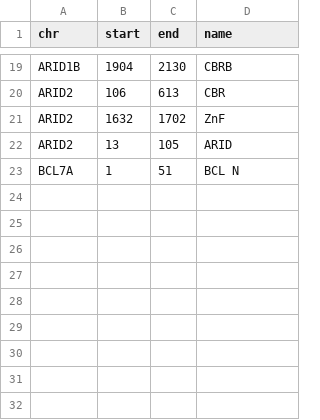
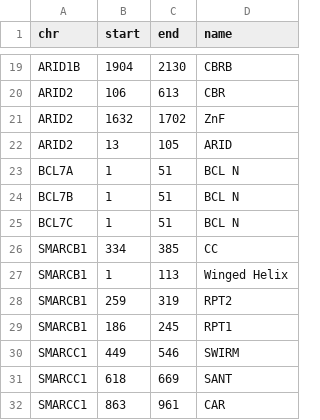
Before and after one commit to bripark86/xlms_viewer, a CSV file: temp/temp_annots.csv, drawn as a sheet; only a part is shown, gaps mark what is left out.

```diff
--- a/temp/temp_annots.csv
+++ b/temp/temp_annots.csv
@@ -23 +23,10 @@ ARID2,13,105,ARID
 BCL7A,1,51,BCL N
+BCL7B,1,51,BCL N
+BCL7C,1,51,BCL N
+SMARCB1,334,385,CC
+SMARCB1,1,113,Winged Helix
+SMARCB1,259,319,RPT2
+SMARCB1,186,245,RPT1
+SMARCC1,449,546,SWIRM
+SMARCC1,618,669,SANT
+SMARCC1,863,961,CAR
```
Also changed, not shown: 4 other files.
